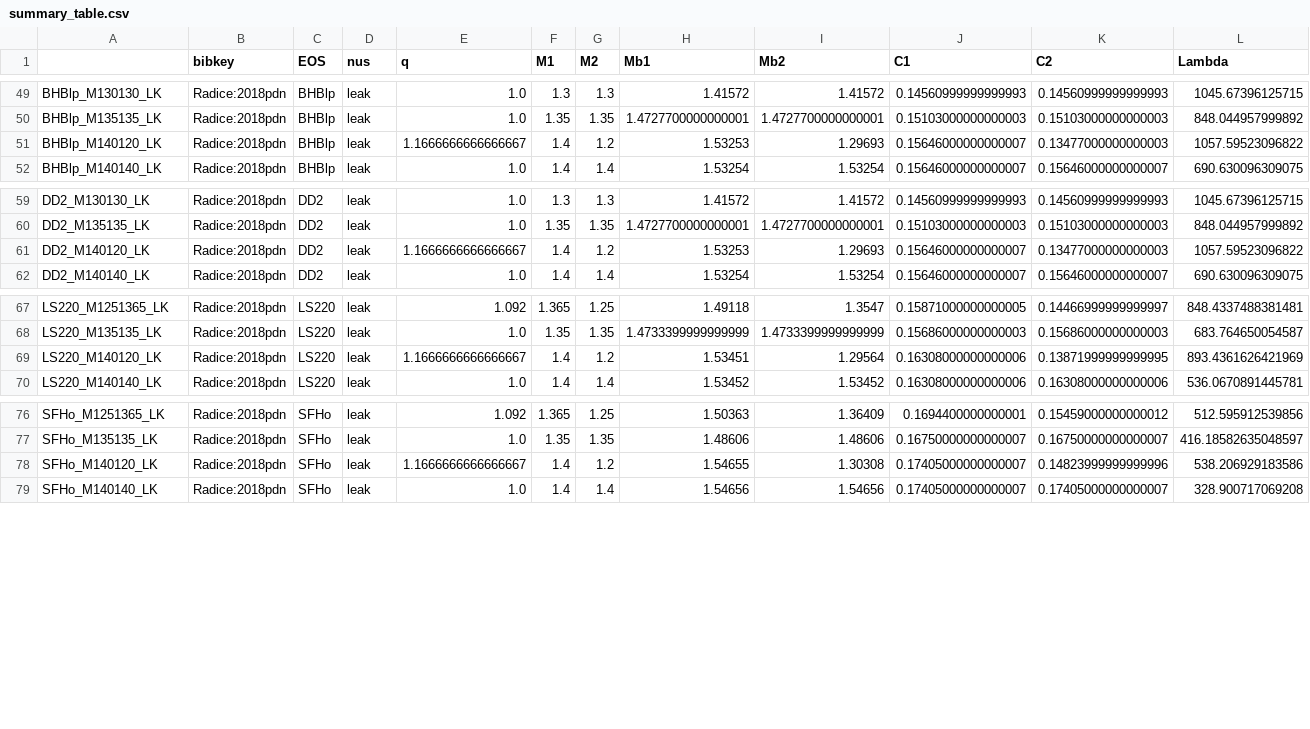
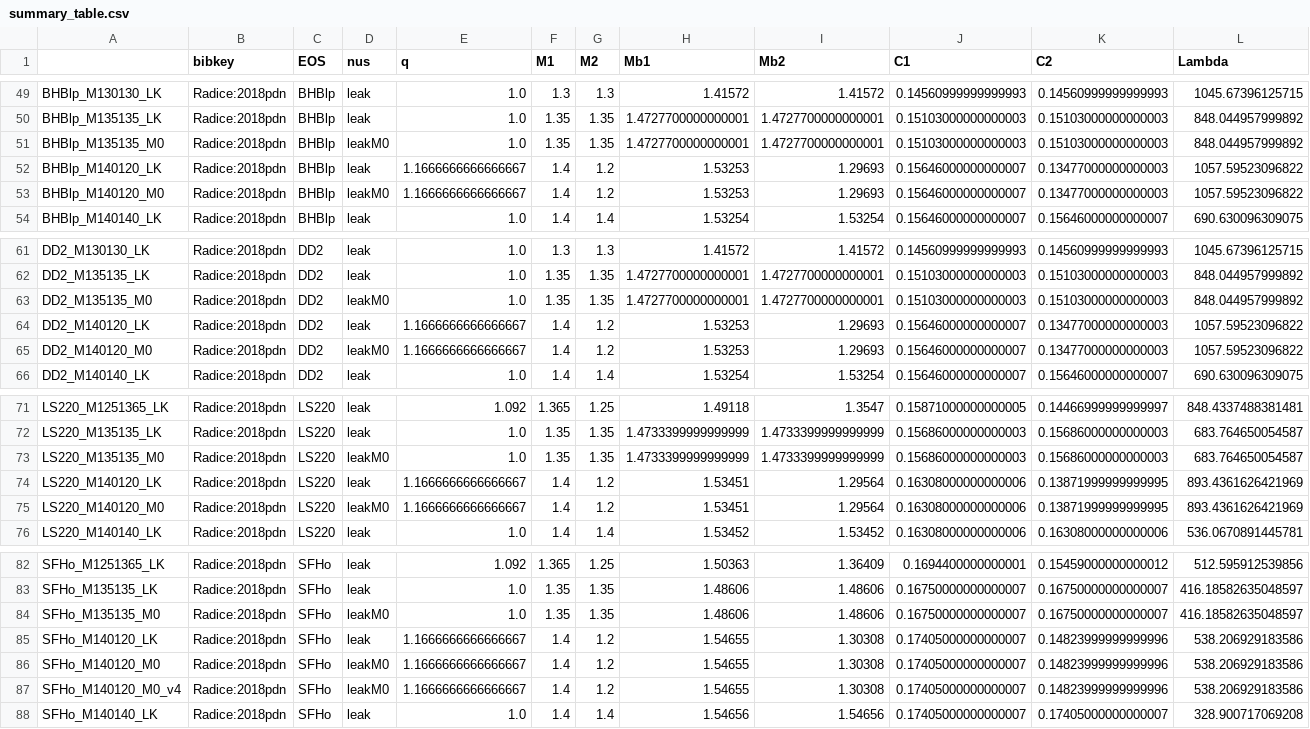
Before and after one commit to vsevolodnedora/prj_gw170817, a CSV file: datasets/summary_table.csv, drawn as a sheet; only a part is shown, gaps mark what is left out; rows hold the shown columns only; the diff names each change by its address in the sheet, - before the commit and + after, or states it on an @@ line.

```diff
--- a/datasets/summary_table.csv
+++ b/datasets/summary_table.csv
+row 51: BHBlp_M135135_M0 | Radice:2018pdn | BHBlp | leakM0 | 1.0 | 1.35 | 1.35 | 1.4727700000000001 | 1.4727700000000001 | 0.15103000000000003 | 0.15103000000000003 | 848.044957999892
+row 53: BHBlp_M140120_M0 | Radice:2018pdn | BHBlp | leakM0 | 1.1666666666666667 | 1.4 | 1.2 | 1.53253 | 1.29693 | 0.15646000000000007 | 0.13477000000000003 | 1057.59523096822
+row 63: DD2_M135135_M0 | Radice:2018pdn | DD2 | leakM0 | 1.0 | 1.35 | 1.35 | 1.4727700000000001 | 1.4727700000000001 | 0.15103000000000003 | 0.15103000000000003 | 848.044957999892
+row 65: DD2_M140120_M0 | Radice:2018pdn | DD2 | leakM0 | 1.1666666666666667 | 1.4 | 1.2 | 1.53253 | 1.29693 | 0.15646000000000007 | 0.13477000000000003 | 1057.59523096822
+row 73: LS220_M135135_M0 | Radice:2018pdn | LS220 | leakM0 | 1.0 | 1.35 | 1.35 | 1.4733399999999999 | 1.4733399999999999 | 0.15686000000000003 | 0.15686000000000003 | 683.764650054587
+row 75: LS220_M140120_M0 | Radice:2018pdn | LS220 | leakM0 | 1.1666666666666667 | 1.4 | 1.2 | 1.53451 | 1.29564 | 0.16308000000000006 | 0.13871999999999995 | 893.4361626421969
+row 84: SFHo_M135135_M0 | Radice:2018pdn | SFHo | leakM0 | 1.0 | 1.35 | 1.35 | 1.48606 | 1.48606 | 0.16750000000000007 | 0.16750000000000007 | 416.18582635048597
+row 86: SFHo_M140120_M0 | Radice:2018pdn | SFHo | leakM0 | 1.1666666666666667 | 1.4 | 1.2 | 1.54655 | 1.30308 | 0.17405000000000007 | 0.14823999999999996 | 538.206929183586
+row 87: SFHo_M140120_M0_v4 | Radice:2018pdn | SFHo | leakM0 | 1.1666666666666667 | 1.4 | 1.2 | 1.54655 | 1.30308 | 0.17405000000000007 | 0.14823999999999996 | 538.206929183586
```
Also changed, not shown: 38 other files.
